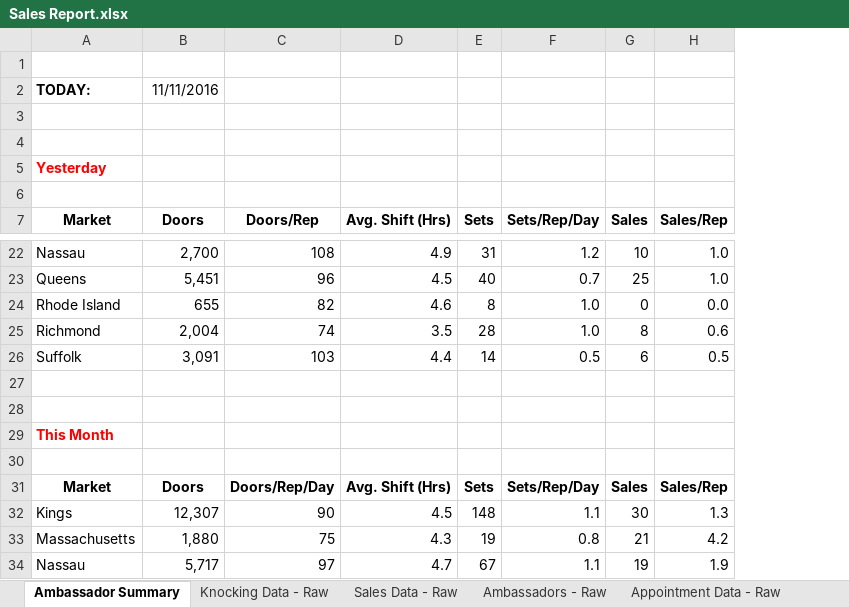
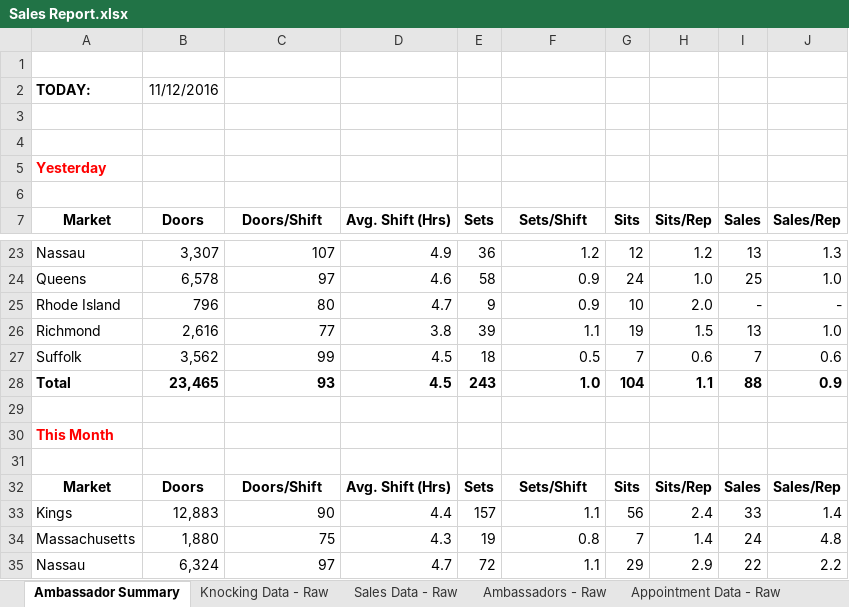
Before and after one commit to ArtSchopenhauer/excel, an Excel workbook: Sales Report.xlsx, sheet Ambassador Summary, drawn as a sheet; only a part is shown, gaps mark what is left out; values as stored, in another font and other column widths than the file's, no borders; removed rows and columns are numbered as before the commit, all else as after; the diff covers the shown part only; the diff names each change by its address in the sheet, - before the commit and + after, or states it on an @@ line.

```diff
--- a/Sales Report.xlsx (sheet Ambassador Summary)
+++ b/Sales Report.xlsx (sheet Ambassador Summary)
+column G (Sits), rows 23-25: 12 | 24 | 10; rows 32-35: Sits | 56 | 7 | 29
+column H (Sits/Rep), rows 23-25: 1.2 | 1.0 | 2.0; rows 32-35: Sits/Rep | 2.4 | 1.4 | 2.9
-B2 (Doors): 11/11/2016
+B2 (Doors): 11/12/2016
-C7: Doors/Rep
+C7: Doors/Shift
-F7: Sets/Rep/Day
+F7: Sets/Shift
-B23 (Doors): 2,700
+B23 (Doors): 3,307
-C23 (Doors/Shift): 108
+C23 (Doors/Shift): 107
-E23 (Sets): 31
+E23 (Sets): 36
-I23 (Sales): 10
+I23 (Sales): 13
-J23 (Sales/Rep): 1.0
+J23 (Sales/Rep): 1.3
-B24 (Doors): 5,451
+B24 (Doors): 6,578
-C24 (Doors/Shift): 96
+C24 (Doors/Shift): 97
-D24 (Avg. Shift (Hrs)): 4.5
+D24 (Avg. Shift (Hrs)): 4.6
-E24 (Sets): 40
+E24 (Sets): 58
-F24 (Sets/Shift): 0.7
+F24 (Sets/Shift): 0.9
-row 24: Rhode Island | 655 | 82 | 4.6 | 8 | 1.0 | 0 | 0.0
-row 25: Richmond | 2,004 | 74 | 3.5 | 28 | 1.0 | 8 | 0.6
-row 26: Suffolk | 3,091 | 103 | 4.4 | 14 | 0.5 | 6 | 0.5
-row 25: (empty)
+row 25: Rhode Island | 796 | 80 | 4.7 | 9 | 0.9 | 10 | 2.0 | - | -
+row 26: Richmond | 2,616 | 77 | 3.8 | 39 | 1.1 | 19 | 1.5 | 13 | 1.0
+row 27: Suffolk | 3,562 | 99 | 4.5 | 18 | 0.5 | 7 | 0.6 | 7 | 0.6
+row 28: Total | 23,465 | 93 | 4.5 | 243 | 1.0 | 104 | 1.1 | 88 | 0.9
-C32 (Doors/Shift): Doors/Rep/Day
+C32 (Doors/Shift): Doors/Shift
-F32 (Sets/Shift): Sets/Rep/Day
+F32 (Sets/Shift): Sets/Shift
-B33 (Doors): 12,307
+B33 (Doors): 12,883
-D33 (Avg. Shift (Hrs)): 4.5
+D33 (Avg. Shift (Hrs)): 4.4
-E33 (Sets): 148
+E33 (Sets): 157
-I33 (Sales): 30
+I33 (Sales): 33
-J33 (Sales/Rep): 1.3
+J33 (Sales/Rep): 1.4
-I34 (Sales): 21
+I34 (Sales): 24
-J34 (Sales/Rep): 4.2
+J34 (Sales/Rep): 4.8
-B35 (Doors): 5,717
+B35 (Doors): 6,324
-E35 (Sets): 67
+E35 (Sets): 72
-I35 (Sales): 19
+I35 (Sales): 22
-J35 (Sales/Rep): 1.9
+J35 (Sales/Rep): 2.2
```
Also changed, not shown: 9 added rows, 7 removed rows and 26 edited cells elsewhere in this sheet, sheet Appointment Data - Raw, sheet Knocking Data - Raw, sheet Sales Data - Raw, formulas that keep their value, 3 other files.
